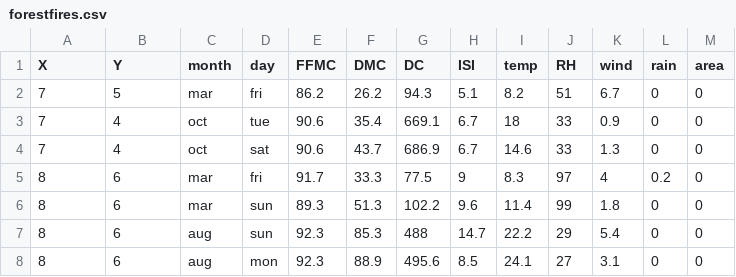
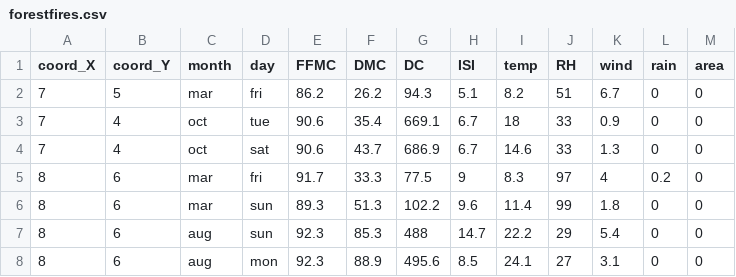
Before and after one commit to rktakk/scaling_to_production, a CSV file: 05_src/data/fires/forestfires.csv, drawn as a sheet; only a part is shown.

```diff
--- a/05_src/data/fires/forestfires.csv
+++ b/05_src/data/fires/forestfires.csv
@@ -1,2 +1,2 @@
-X,Y,month,day,FFMC,DMC,DC,ISI,temp,RH,wind,rain,area
+coord_X,coord_Y,month,day,FFMC,DMC,DC,ISI,temp,RH,wind,rain,area
 7,5,mar,fri,86.2,26.2,94.3,5.1,8.2,51,6.7,0,0
```
Also changed, not shown: 1 other file.
